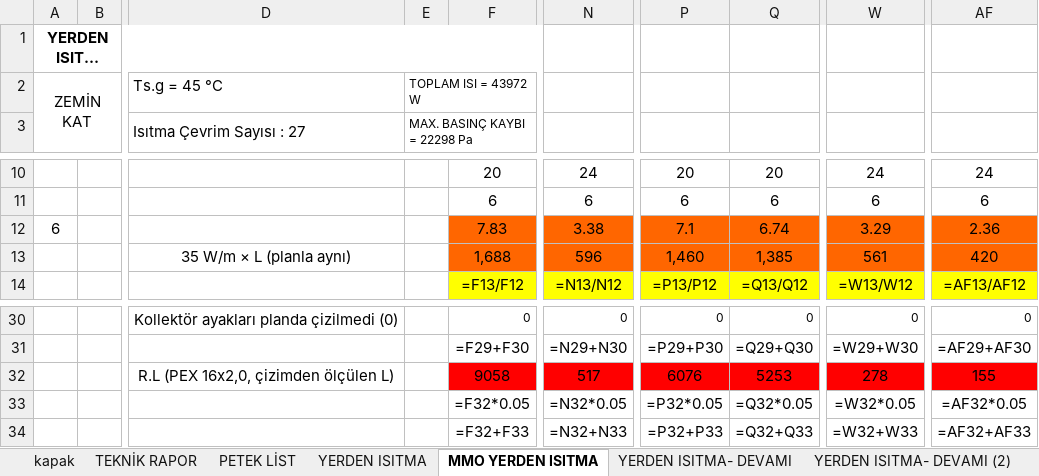
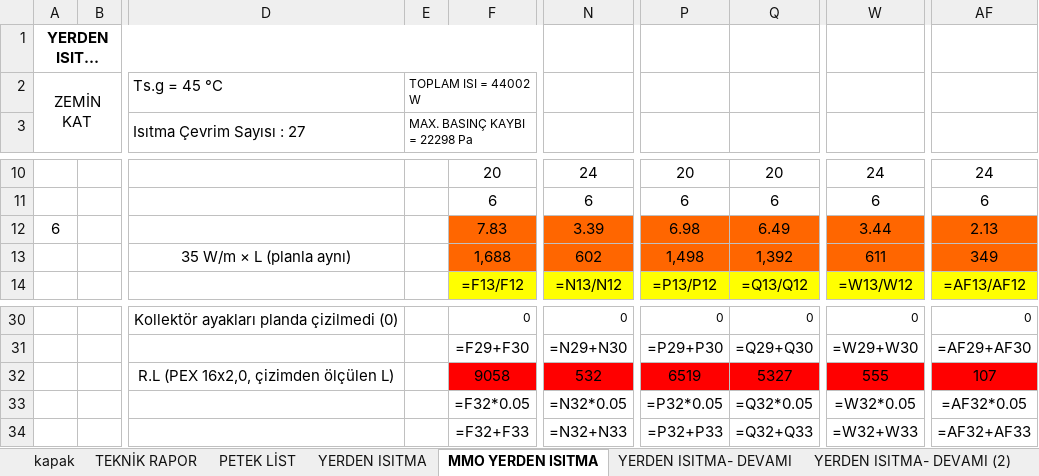
Before and after one commit to icanozkaya/rotas-cizim-motoru, an Excel workbook: proje/denemeler/yerden2/NB_YERDEN_ISITMA.xlsx, sheet MMO YERDEN ISITMA, drawn as a sheet; only a part is shown, gaps mark what is left out; long unchanged cells end in …; values as stored, in another font and other column widths than the file's, no borders; formulas without a stored value are shown as written; the diff names each change by its address in the sheet, - before the commit and + after, or states it on an @@ line.

```diff
--- a/proje/denemeler/yerden2/NB_YERDEN_ISITMA.xlsx (sheet MMO YERDEN ISITMA)
+++ b/proje/denemeler/yerden2/NB_YERDEN_ISITMA.xlsx (sheet MMO YERDEN ISITMA)
-E2: TOPLAM ISI = 43972 W
+E2: TOPLAM ISI = 44002 W
-N12: 3.38
+N12: 3.39
-P12: 7.1
+P12: 6.98
-Q12: 6.74
+Q12: 6.49
-W12: 3.29
+W12: 3.44
-AF12: 2.36
+AF12: 2.13
-N13: 596
+N13: 602
-P13: 1,460
+P13: 1,498
-Q13: 1,385
+Q13: 1,392
-W13: 561
+W13: 611
-AF13: 420
+AF13: 349
-N32: 517
+N32: 532
-P32: 6076
+P32: 6519
-Q32: 5253
+Q32: 5327
-W32: 278
+W32: 555
-AF32: 155
+AF32: 107
```
Also changed, not shown: sheet PETEK LİST, sheet YERDEN ISITMA- DEVAMI (2), sheet YERDEN ISITMA- DEVAMI, hidden cells, 6 other files.
